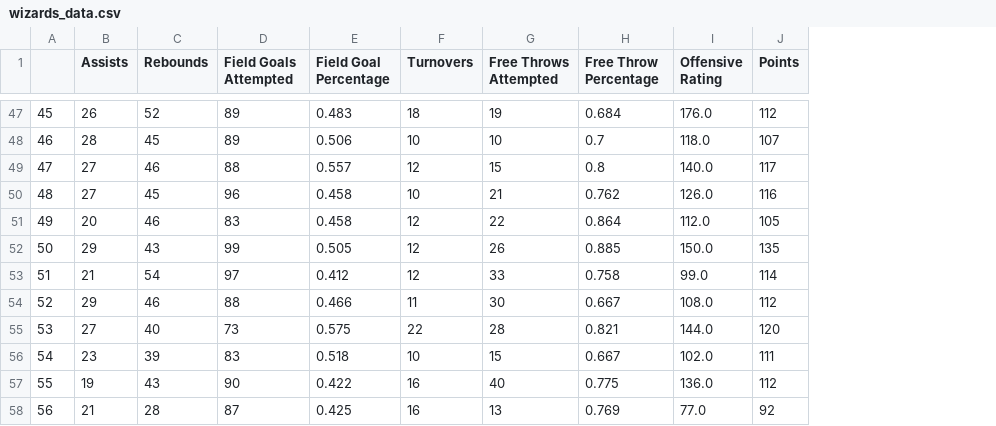
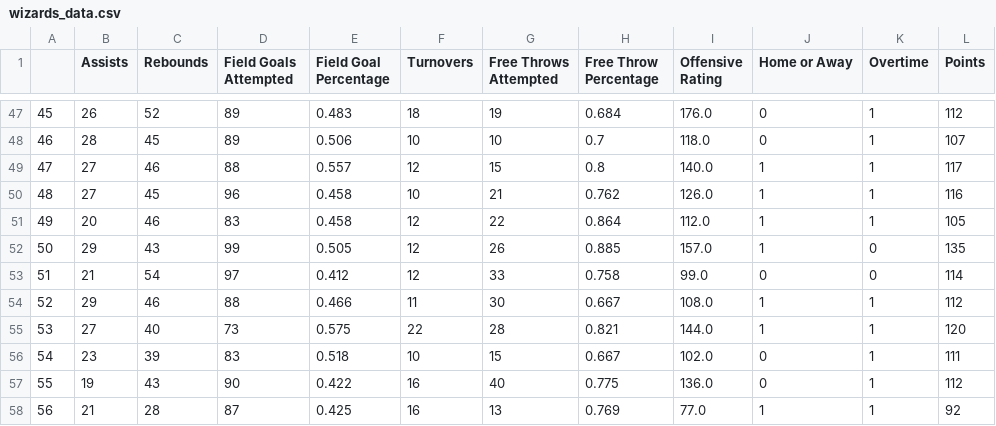
Before and after one commit to RyanWhitcomb-VT/Wash_Wizards_Model, a CSV file: Data Scraping/wizards_data.csv, drawn as a sheet; only a part is shown, gaps mark what is left out; the diff covers the shown part only; the diff names each change by its address in the sheet, - before the commit and + after, or states it on an @@ line.

```diff
--- a/Data Scraping/wizards_data.csv
+++ b/Data Scraping/wizards_data.csv
+column J (Home or Away), rows 47-58: 0 | 0 | 1 | 1 | 1 | 1 | 0 | 1 | 1 | 0 | 0 | 1
+column K (Overtime), rows 47-58: 1 | 1 | 1 | 1 | 1 | 0 | 0 | 1 | 1 | 1 | 1 | 1
-I52 (Offensive Rating): 150.0
+I52 (Offensive Rating): 157.0
```
Also changed, not shown: 4 added rows and 6 edited cells elsewhere in this file.
